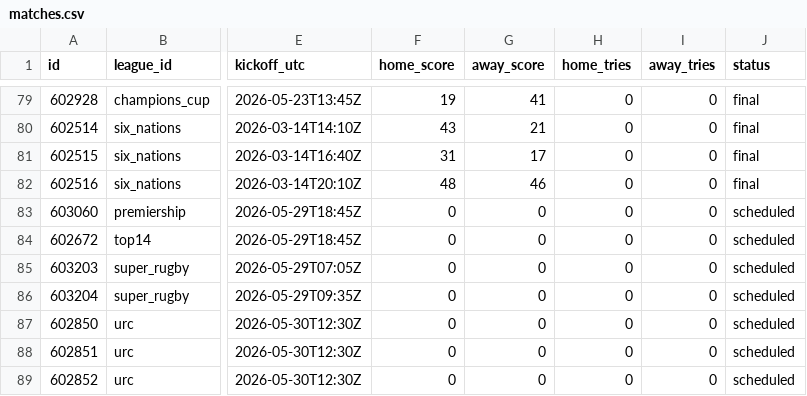
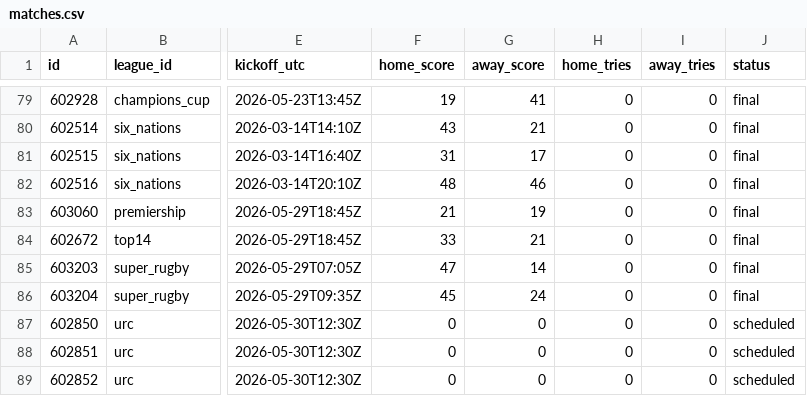
Before and after one commit to gmalbert/rugby, a CSV file: data_files/csv/matches.csv, drawn as a sheet; only a part is shown, gaps mark what is left out; the diff names each change by its address in the sheet, - before the commit and + after, or states it on an @@ line.

```diff
--- a/data_files/csv/matches.csv
+++ b/data_files/csv/matches.csv
-F83 (home_score): 0
+F83 (home_score): 21
-G83 (away_score): 0
+G83 (away_score): 19
-J83:J86 (status): scheduled
+J83:J86 (status): final
-F84 (home_score): 0
+F84 (home_score): 33
-G84 (away_score): 0
+G84 (away_score): 21
-F85 (home_score): 0
+F85 (home_score): 47
-G85 (away_score): 0
+G85 (away_score): 14
-F86 (home_score): 0
+F86 (home_score): 45
-G86 (away_score): 0
+G86 (away_score): 24
```
Also changed, not shown: 7 other files.
